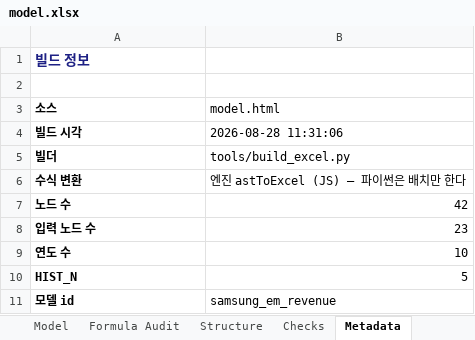
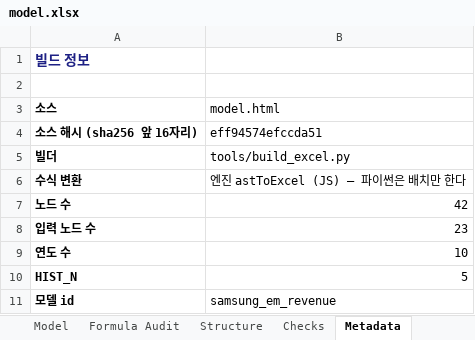
Before and after one commit to hwang-joonha/stock1, an Excel workbook: companies/samsung-em/model.xlsx, sheet Metadata, drawn as a sheet; values as stored, in another font and other column widths than the file's, no borders; removed rows and columns are numbered as before the commit, all else as after; the diff names each change by its address in the sheet, - before the commit and + after, or states it on an @@ line.

```diff
--- a/companies/samsung-em/model.xlsx (sheet Metadata)
+++ b/companies/samsung-em/model.xlsx (sheet Metadata)
-row 4: 빌드 시각 | 2026-08-28 11:31:06
+row 4: 소스 해시 (sha256 앞 16자리) | eff94574efccda51
```
Also changed, not shown: 1 other file.
